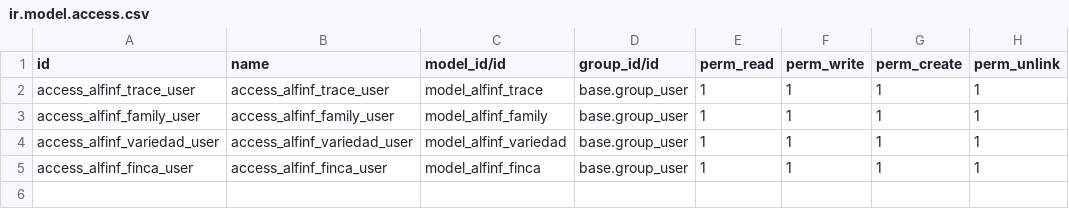
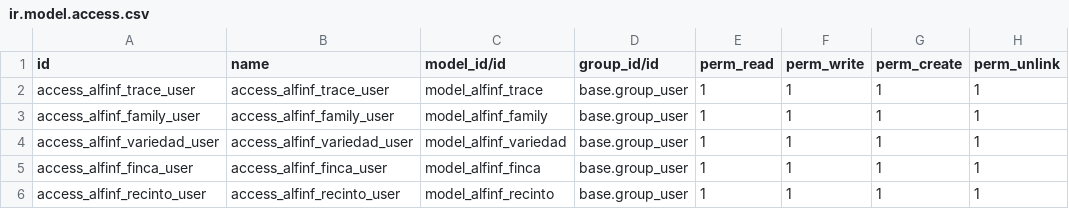
Before and after one commit to alfinfsi/alfinf, a CSV file: alfinf-connector/security/ir.model.access.csv, drawn as a sheet.

Commit message:
Add AlfinfRecinto model and fields

```diff
--- a/alfinf-connector/security/ir.model.access.csv
+++ b/alfinf-connector/security/ir.model.access.csv
@@ -5 +5,2 @@ access_alfinf_variedad_user,access_alfinf_variedad_user,model_alfinf_variedad,ba
 access_alfinf_finca_user,access_alfinf_finca_user,model_alfinf_finca,base.group_user,1,1,1,1
+access_alfinf_recinto_user,access_alfinf_recinto_user,model_alfinf_recinto,base.group_user,1,1,1,1
```
Also changed, not shown: 5 other files.
